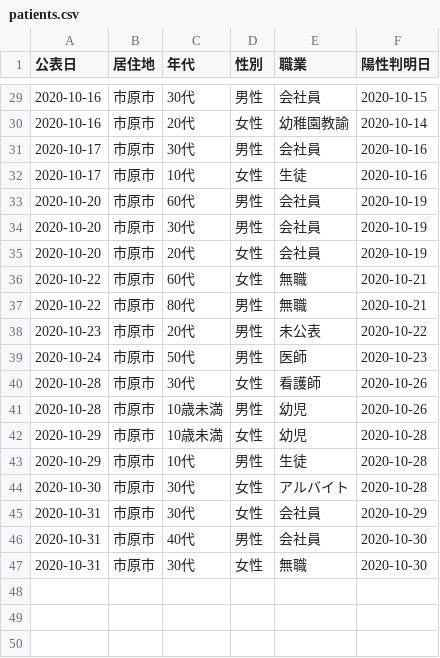
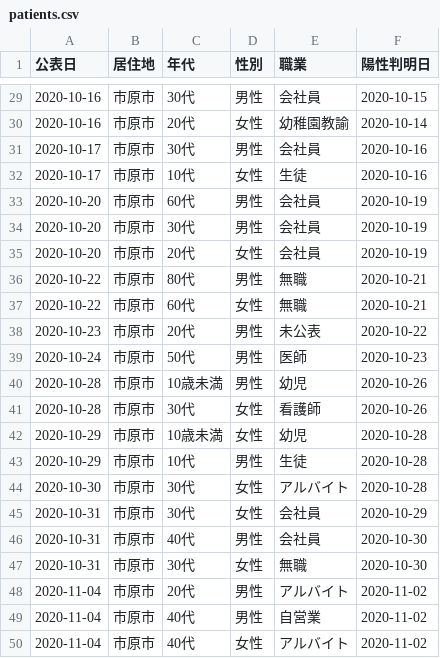
Before and after one commit to YanaseT/covid19_ichihara_make_json, a CSV file: src/Downloads/patients_data/patients.csv, drawn as a sheet; only a part is shown, gaps mark what is left out.

```diff
--- a/src/Downloads/patients_data/patients.csv
+++ b/src/Downloads/patients_data/patients.csv
@@ -35,8 +35,8 @@
 2020-10-20,市原市,20代,女性,会社員,2020-10-19
+2020-10-22,市原市,80代,男性,無職,2020-10-21
 2020-10-22,市原市,60代,女性,無職,2020-10-21
-2020-10-22,市原市,80代,男性,無職,2020-10-21
 2020-10-23,市原市,20代,男性,未公表,2020-10-22
 2020-10-24,市原市,50代,男性,医師,2020-10-23
+2020-10-28,市原市,10歳未満,男性,幼児,2020-10-26
 2020-10-28,市原市,30代,女性,看護師,2020-10-26
-2020-10-28,市原市,10歳未満,男性,幼児,2020-10-26
 2020-10-29,市原市,10歳未満,女性,幼児,2020-10-28
@@ -47 +47,4 @@
 2020-10-31,市原市,30代,女性,無職,2020-10-30
+2020-11-04,市原市,20代,男性,アルバイト,2020-11-02
+2020-11-04,市原市,40代,男性,自営業,2020-11-02
+2020-11-04,市原市,40代,女性,アルバイト,2020-11-02
```
Also changed, not shown: src/Downloads/final_data/total.csv, src/Downloads/table_data/corona_t.csv, 2 other files.
